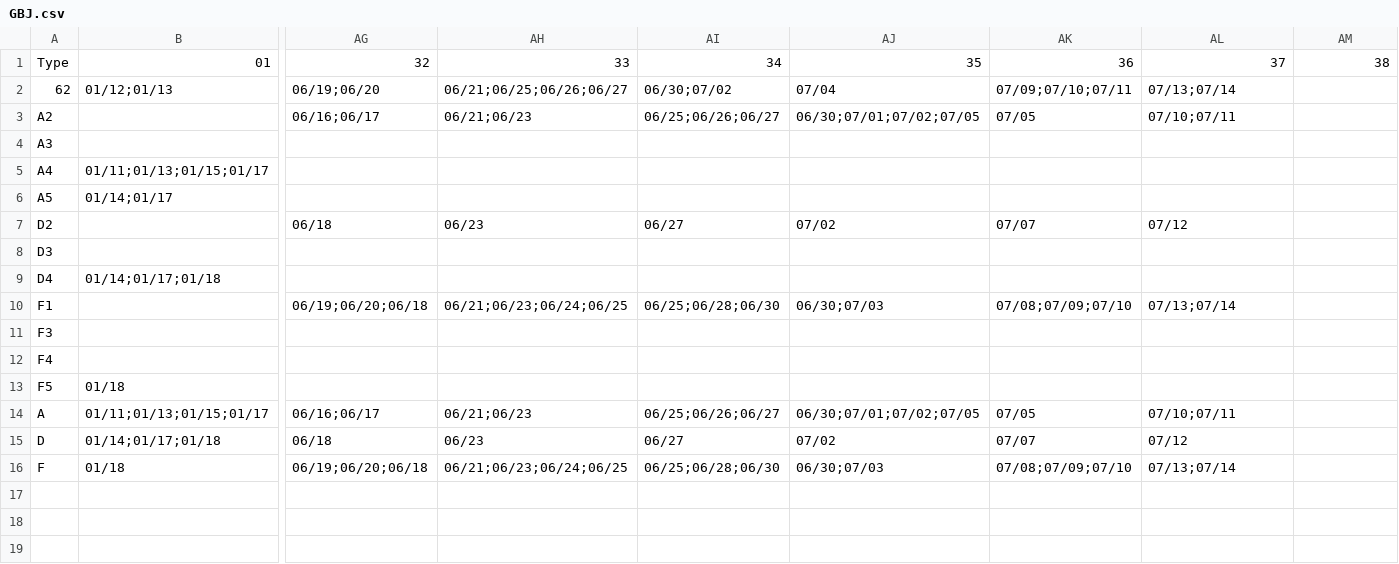
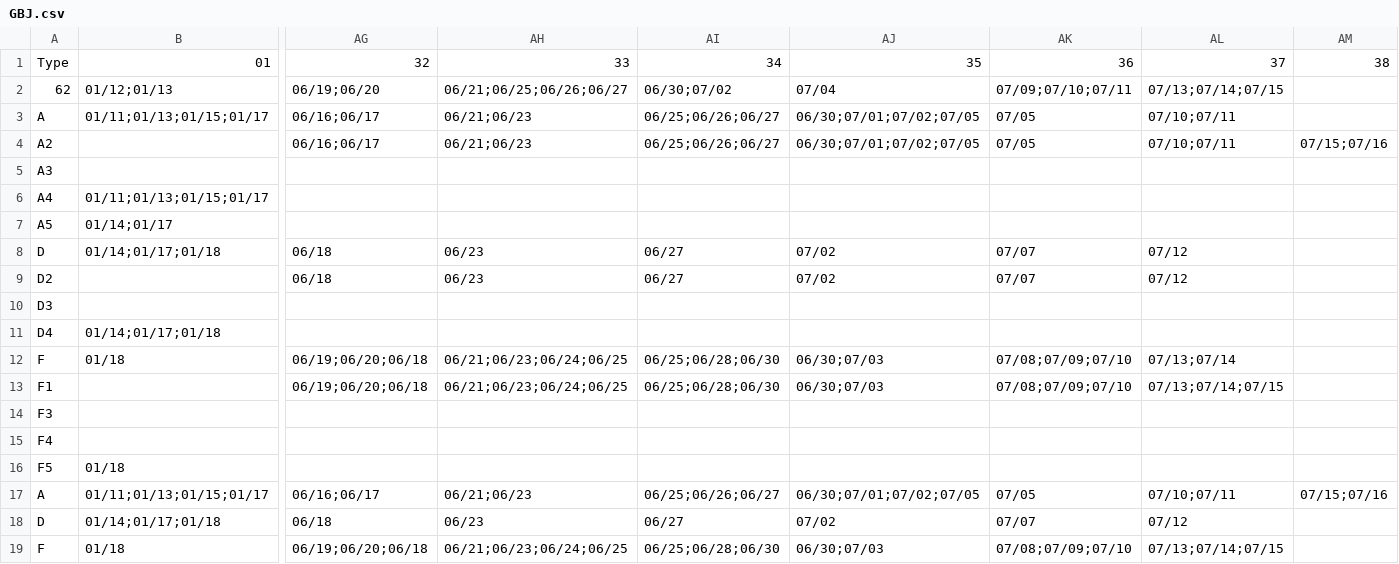
Before and after one commit to pierceleverett/RioSeasonalSpreads, a CSV file: SpreadServer/data/Colonial/Fungible/GBJ.csv, drawn as a sheet; only a part is shown, gaps mark what is left out; addresses are those after the commit; rows hold the shown columns only; the diff names each change by its address in the sheet, - before the commit and + after, or states it on an @@ line.

```diff
--- a/SpreadServer/data/Colonial/Fungible/GBJ.csv
+++ b/SpreadServer/data/Colonial/Fungible/GBJ.csv
-AL2: 07/13;07/14
+AL2: 07/13;07/14;07/15
+row 3: A | 01/11;01/13;01/15;01/17 | 06/16;06/17 | 06/21;06/23 | 06/25;06/26;06/27 | 06/30;07/01;07/02;07/05 | 07/05 | 07/10;07/11
-AM4: (empty)
+AM4: 07/15;07/16
+row 8: D | 01/14;01/17;01/18 | 06/18 | 06/23 | 06/27 | 07/02 | 07/07 | 07/12
+row 12: F | 01/18 | 06/19;06/20;06/18 | 06/21;06/23;06/24;06/25 | 06/25;06/28;06/30 | 06/30;07/03 | 07/08;07/09;07/10 | 07/13;07/14
-AL13: 07/13;07/14
+AL13: 07/13;07/14;07/15
-AM17: (empty)
+AM17: 07/15;07/16
-AL19: 07/13;07/14
+AL19: 07/13;07/14;07/15
```
Also changed, not shown: SpreadServer/data/Colonial/Fungible/LNJ.csv, 5 other files.
